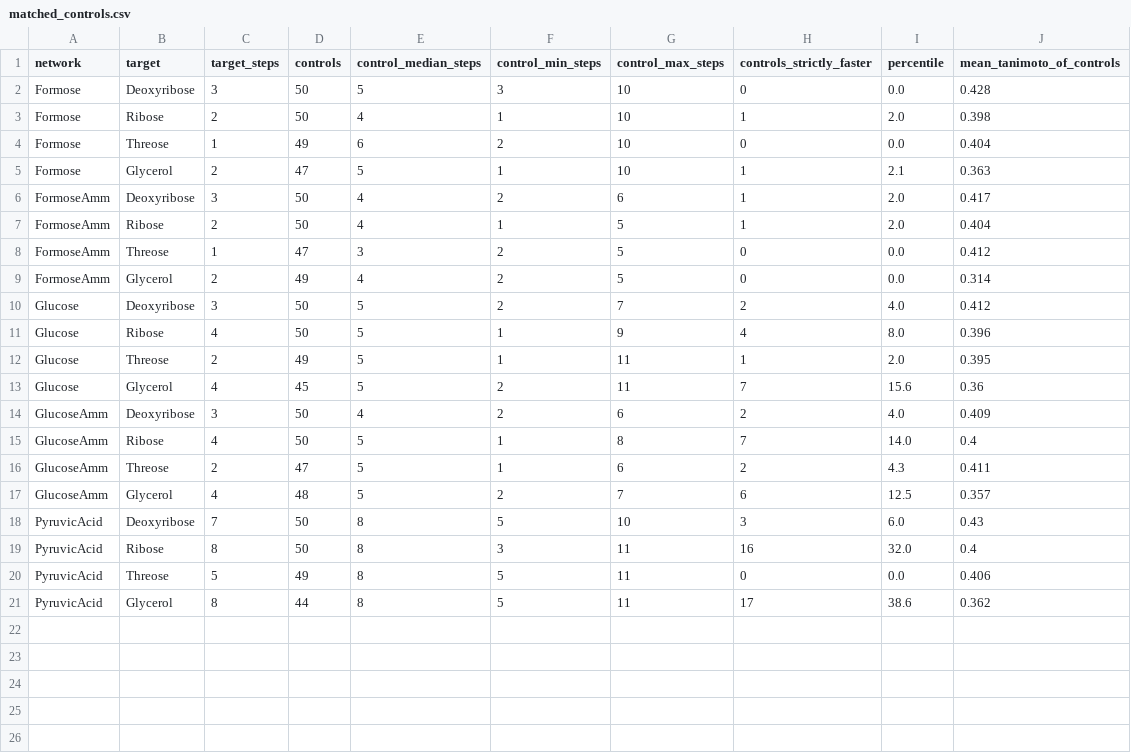
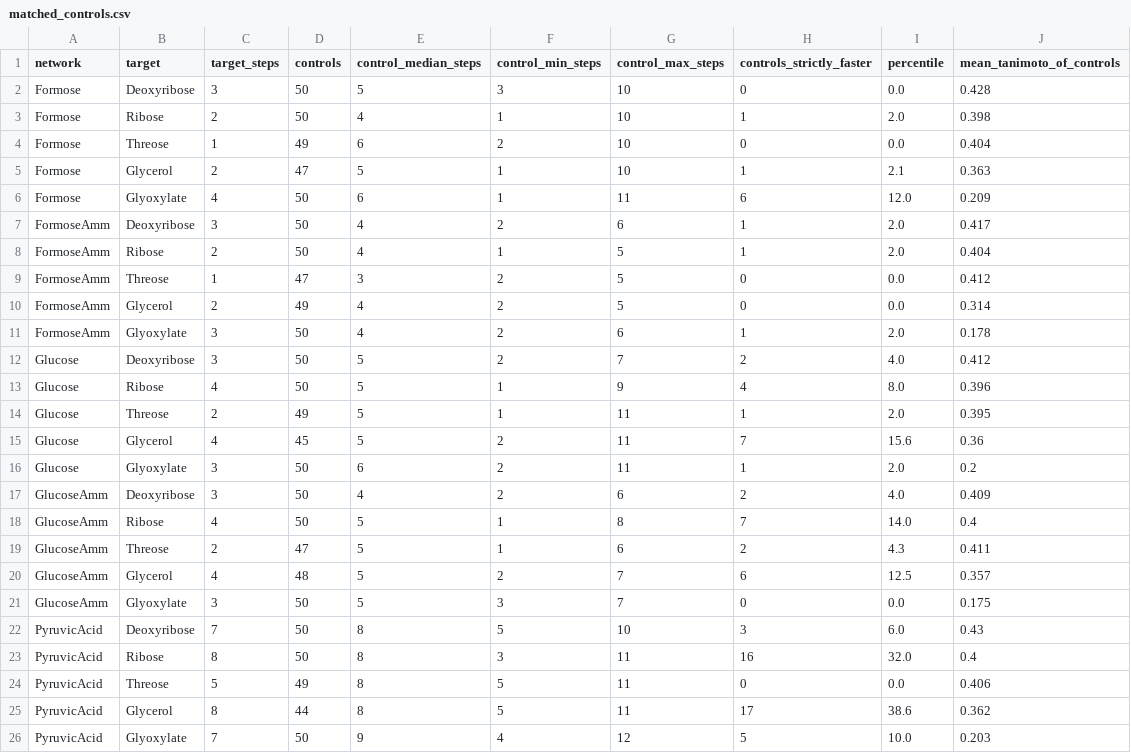
Before and after one commit to Reaction-Space-Explorer/nucleoside-analogues, a CSV file: ProcessedData/SI/matched_controls.csv, drawn as a sheet.

```diff
--- a/ProcessedData/SI/matched_controls.csv
+++ b/ProcessedData/SI/matched_controls.csv
@@ -5,2 +5,3 @@ Formose,Threose,1,49,6,2,10,0,0.0,0.404
 Formose,Glycerol,2,47,5,1,10,1,2.1,0.363
+Formose,Glyoxylate,4,50,6,1,11,6,12.0,0.209
 FormoseAmm,Deoxyribose,3,50,4,2,6,1,2.0,0.417
@@ -9,2 +10,3 @@ FormoseAmm,Threose,1,47,3,2,5,0,0.0,0.412
 FormoseAmm,Glycerol,2,49,4,2,5,0,0.0,0.314
+FormoseAmm,Glyoxylate,3,50,4,2,6,1,2.0,0.178
 Glucose,Deoxyribose,3,50,5,2,7,2,4.0,0.412
@@ -13,2 +15,3 @@ Glucose,Threose,2,49,5,1,11,1,2.0,0.395
 Glucose,Glycerol,4,45,5,2,11,7,15.6,0.36
+Glucose,Glyoxylate,3,50,6,2,11,1,2.0,0.2
 GlucoseAmm,Deoxyribose,3,50,4,2,6,2,4.0,0.409
@@ -17,2 +20,3 @@ GlucoseAmm,Threose,2,47,5,1,6,2,4.3,0.411
 GlucoseAmm,Glycerol,4,48,5,2,7,6,12.5,0.357
+GlucoseAmm,Glyoxylate,3,50,5,3,7,0,0.0,0.175
 PyruvicAcid,Deoxyribose,7,50,8,5,10,3,6.0,0.43
@@ -21 +25,2 @@ PyruvicAcid,Threose,5,49,8,5,11,0,0.0,0.406
 PyruvicAcid,Glycerol,8,44,8,5,11,17,38.6,0.362
+PyruvicAcid,Glyoxylate,7,50,9,4,12,5,10.0,0.203
```
Also changed, not shown: ProcessedData/SI/SI_Table1_routes.csv, ProcessedData/SI/SI_Table2_steps.csv, 34 other files.
